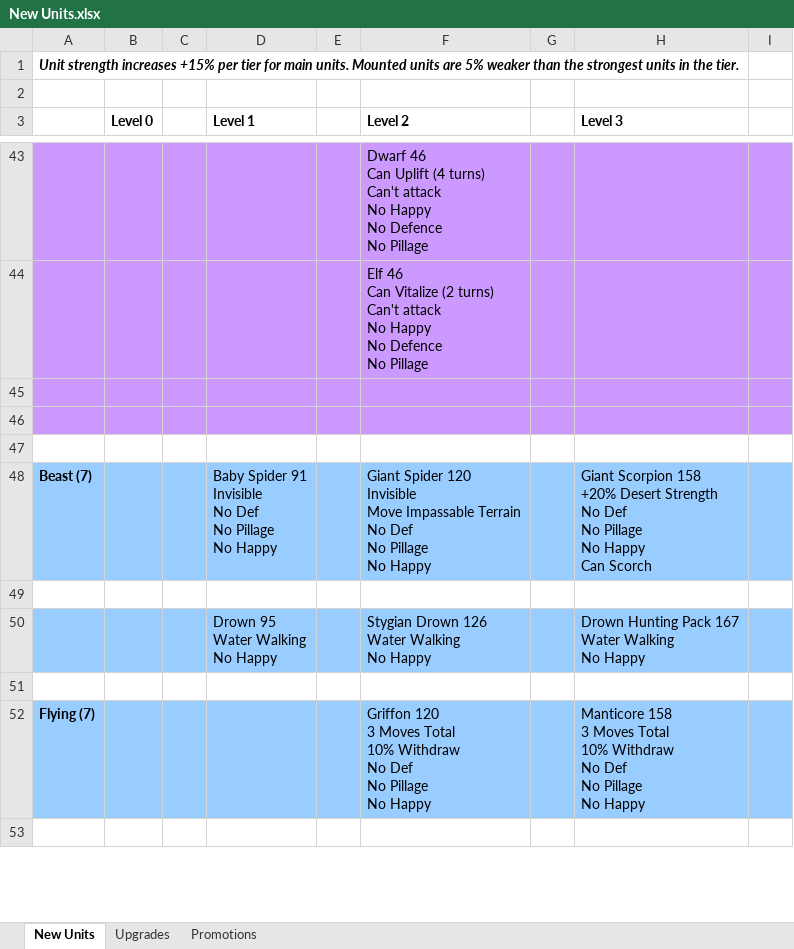
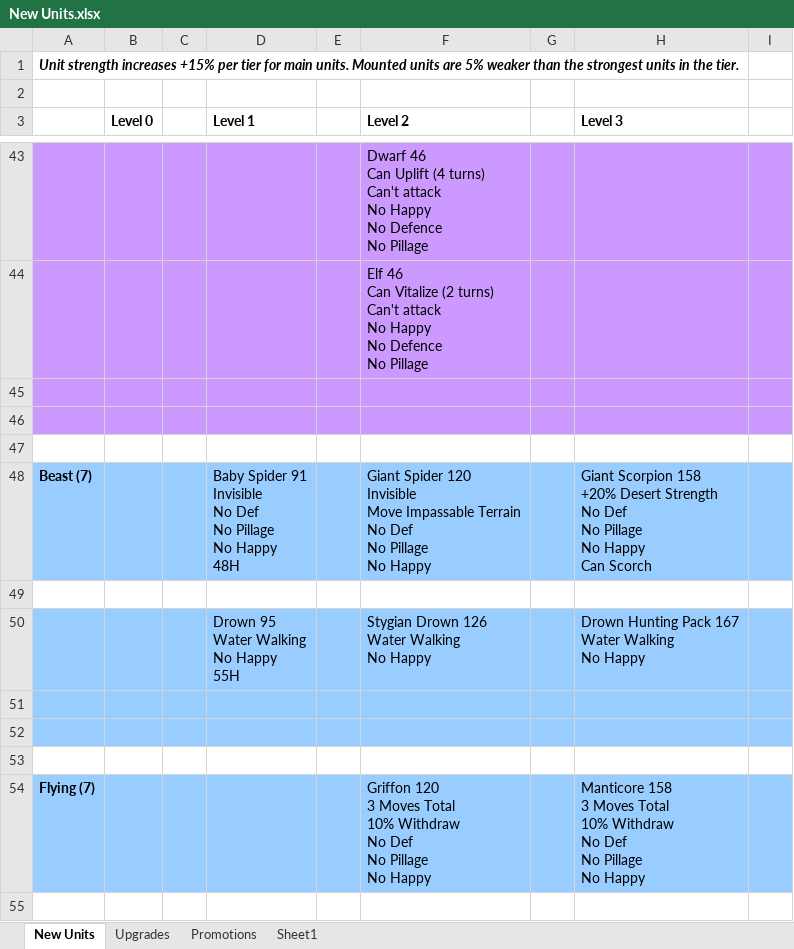
Before and after one commit to AdrianGin/ffh2-mods-ba, an Excel workbook: Streak 3/New Units.xlsx, sheet New Units, drawn as a sheet; only a part is shown, gaps mark what is left out; values as stored, in another font and other column widths than the file's, no borders; ↵ is a line break in a cell; the diff covers the shown part only; the diff names each change by its address in the sheet, - before the commit and + after, or states it on an @@ line.

Commit message:
Costed Level 1 units.

```diff
--- a/Streak 3/New Units.xlsx (sheet New Units)
+++ b/Streak 3/New Units.xlsx (sheet New Units)
+sheet tab: Sheet1
-D48 (Level 1): …No Happy
+D48 (Level 1): …No Happy ↵ 48H
-D50 (Level 1): Drown 95 ↵ Water Walking ↵ No Happy
+D50 (Level 1): Drown 95 ↵ Water Walking ↵ No Happy ↵ 55H
+row 51: (empty)
+row 52: (empty)
```
Also changed, not shown: 1 added row, 1 removed row, 16 edited cells and cell formats elsewhere in this sheet, 2 other files.
